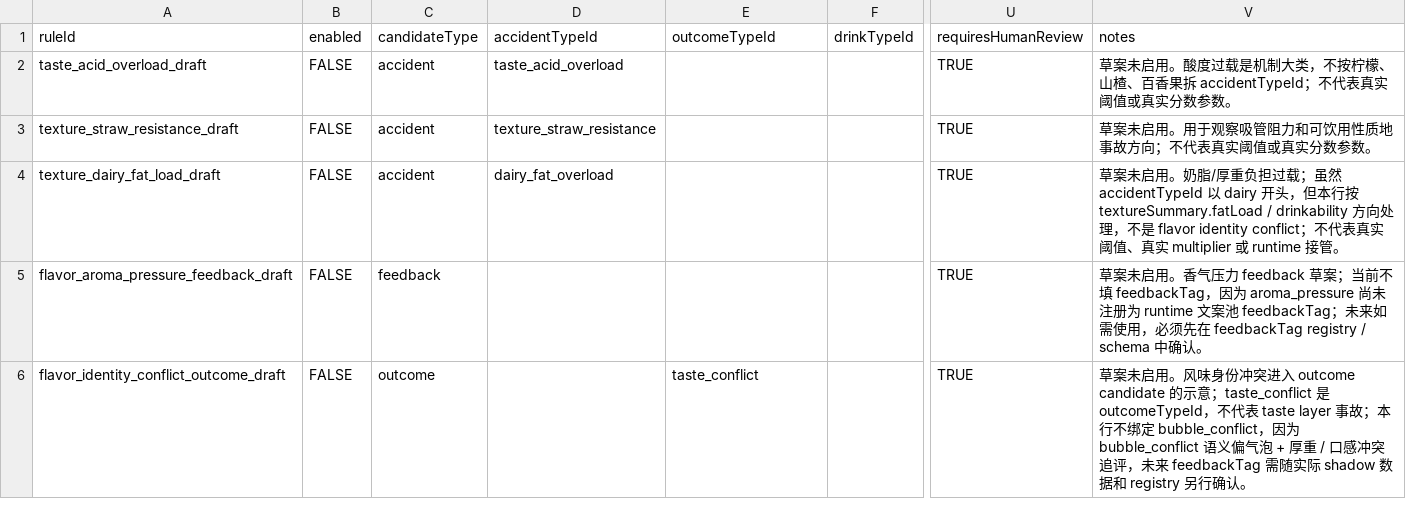
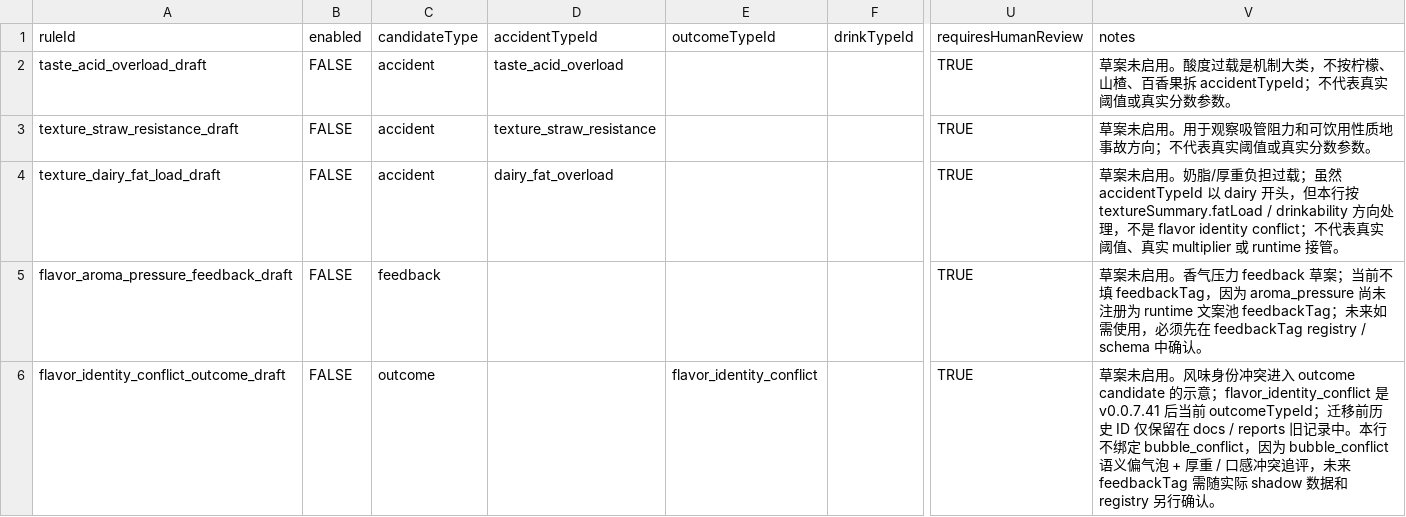
Before and after one commit to YuiZhong/milktealab, a CSV file: content_sheets/examples/candidate_severity_rules.sample.csv, drawn as a sheet; only a part is shown, gaps mark what is left out; the diff names each change by its address in the sheet, - before the commit and + after, or states it on an @@ line.

```diff
--- a/content_sheets/examples/candidate_severity_rules.sample.csv
+++ b/content_sheets/examples/candidate_severity_rules.sample.csv
-E6: taste_conflict
+E6: flavor_identity_conflict
-V6: …的示意；taste_conflict 是 outcomeTypeId，不代表 taste layer 事故；本行不绑…
+V6: …的示意；flavor_identity_conflict 是 v0.0.7.41 后当前 outcomeTypeId；迁移前历史 ID 仅保留在 docs / reports 旧记录中。本行不绑…
```
Also changed, not shown: content_sheets/examples/feedback_texts.sample.csv, 18 other files.
